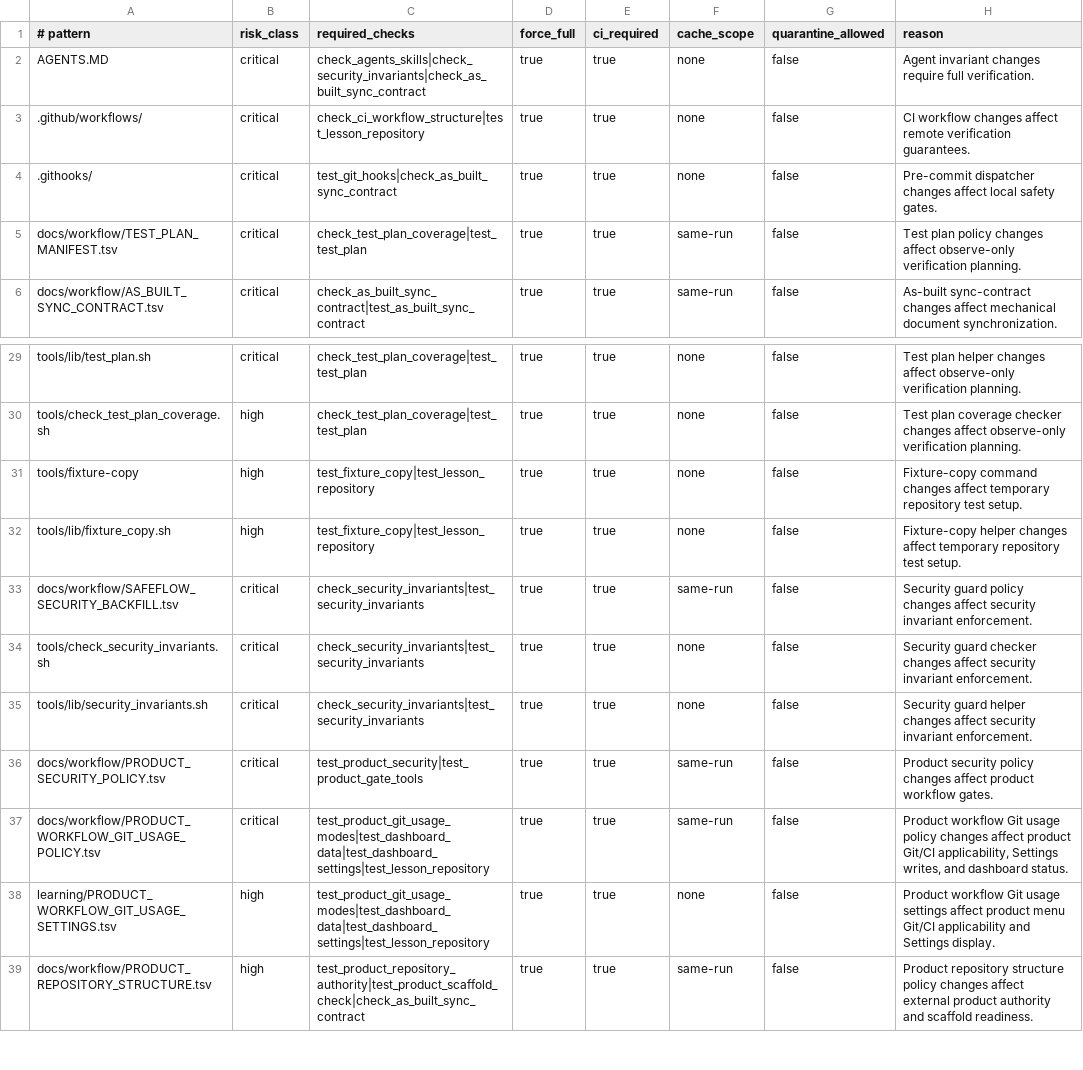
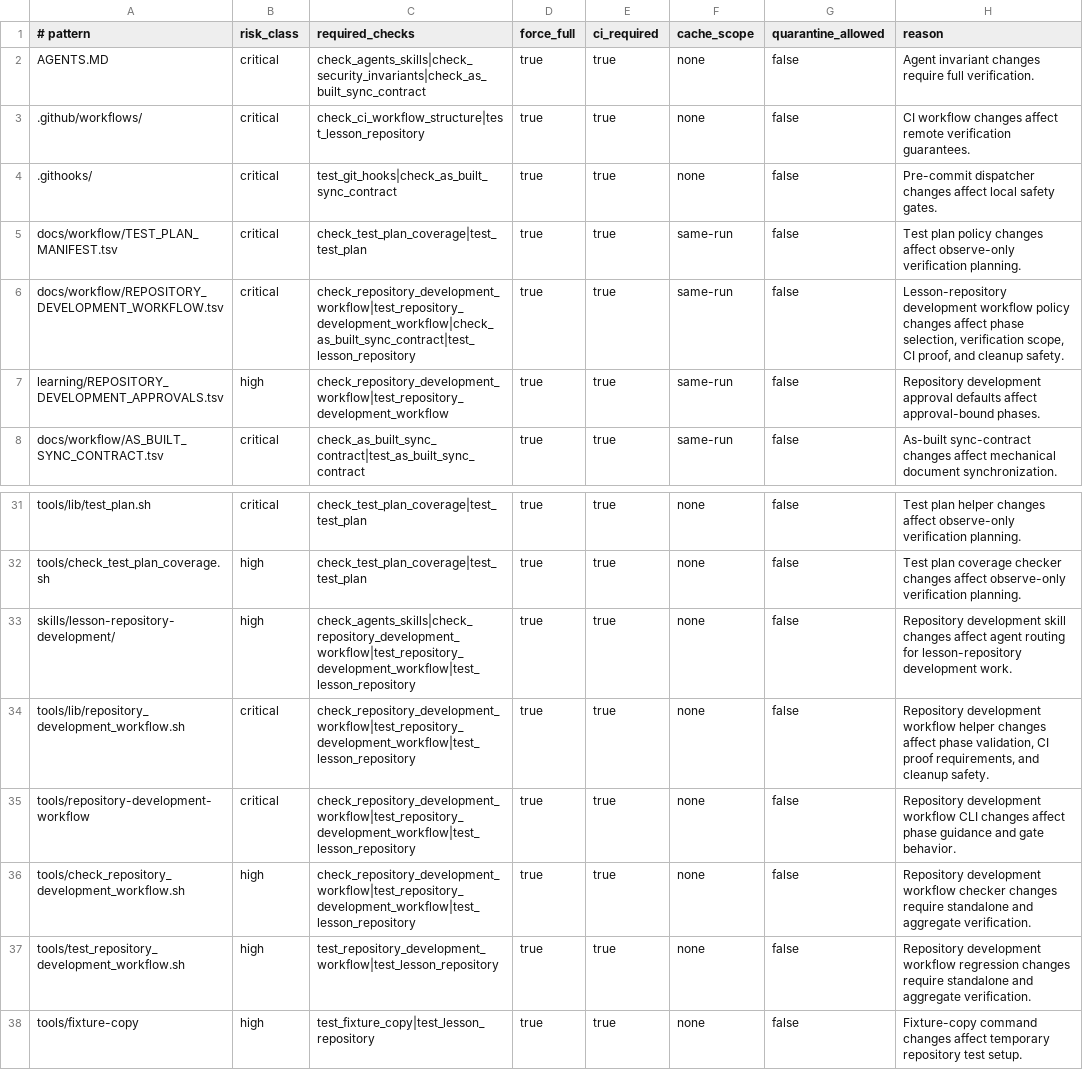
Before and after one commit to xxxMasahiro/ai-driven-development-lesson, a TSV file: docs/workflow/TEST_PLAN_MANIFEST.tsv, drawn as a sheet; only a part is shown, gaps mark what is left out; the shorter side is filled out with more unchanged rows.

Commit message:
Add repository development workflow skill

```diff
--- a/docs/workflow/TEST_PLAN_MANIFEST.tsv
+++ b/docs/workflow/TEST_PLAN_MANIFEST.tsv
@@ -5,2 +5,4 @@ AGENTS.MD	critical	check_agents_skills|check_security_invariants|check_as_built_
 docs/workflow/TEST_PLAN_MANIFEST.tsv	critical	check_test_plan_coverage|test_test_plan	true	true	same-run	false	Test plan policy changes affect observe-only verification planning.
+docs/workflow/REPOSITORY_DEVELOPMENT_WORKFLOW.tsv	critical	check_repository_development_workflow|test_repository_development_workflow|check_as_built_sync_contract|test_lesson_repository	true	true	same-run	false	Lesson-repository development workflow policy changes affect phase selection, verification scope, CI proof, and cleanup safety.
+learning/REPOSITORY_DEVELOPMENT_APPROVALS.tsv	high	check_repository_development_workflow|test_repository_development_workflow	true	true	same-run	false	Repository development approval defaults affect approval-bound phases.
 docs/workflow/AS_BUILT_SYNC_CONTRACT.tsv	critical	check_as_built_sync_contract|test_as_built_sync_contract	true	true	same-run	false	As-built sync-contract changes affect mechanical document synchronization.
@@ -30,2 +32,7 @@ tools/lib/test_plan.sh	critical	check_test_plan_coverage|test_test_plan	true	tru
 tools/check_test_plan_coverage.sh	high	check_test_plan_coverage|test_test_plan	true	true	none	false	Test plan coverage checker changes affect observe-only verification planning.
+skills/lesson-repository-development/	high	check_agents_skills|check_repository_development_workflow|test_repository_development_workflow|test_lesson_repository	true	true	none	false	Repository development skill changes affect agent routing for lesson-repository development work.
+tools/lib/repository_development_workflow.sh	critical	check_repository_development_workflow|test_repository_development_workflow|test_lesson_repository	true	true	none	false	Repository development workflow helper changes affect phase validation, CI proof requirements, and cleanup safety.
+tools/repository-development-workflow	critical	check_repository_development_workflow|test_repository_development_workflow|test_lesson_repository	true	true	none	false	Repository development workflow CLI changes affect phase guidance and gate behavior.
+tools/check_repository_development_workflow.sh	high	check_repository_development_workflow|test_repository_development_workflow|test_lesson_repository	true	true	none	false	Repository development workflow checker changes require standalone and aggregate verification.
+tools/test_repository_development_workflow.sh	high	test_repository_development_workflow|test_lesson_repository	true	true	none	false	Repository development workflow regression changes require standalone and aggregate verification.
 tools/fixture-copy	high	test_fixture_copy|test_lesson_repository	true	true	none	false	Fixture-copy command changes affect temporary repository test setup.
```
Also changed, not shown: docs/workflow/AS_BUILT_SYNC_CONTRACT.tsv, docs/workflow/FINAL_GATE_COVERAGE.tsv, 23 other files.
